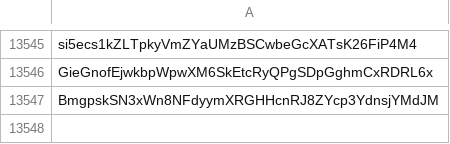
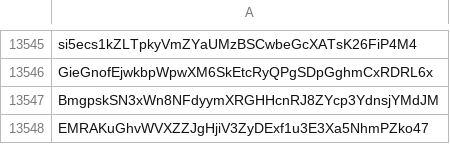
Before and after one commit to wavesplatform/waves-community, a CSV file: Scam tokens according to the opinion of Waves Community.csv, drawn as a sheet; only a part is shown, gaps mark what is left out; the diff names each change by its address in the sheet, - before the commit and + after, or states it on an @@ line.

Commit message:
Updates

```diff
--- a/Scam tokens according to the opinion of Waves Community.csv
+++ b/Scam tokens according to the opinion of Waves Community.csv
+row 13548: EMRAKuGhvWVXZZJgHjiV3ZyDExf1u3E3Xa5NhmPZko47
```
